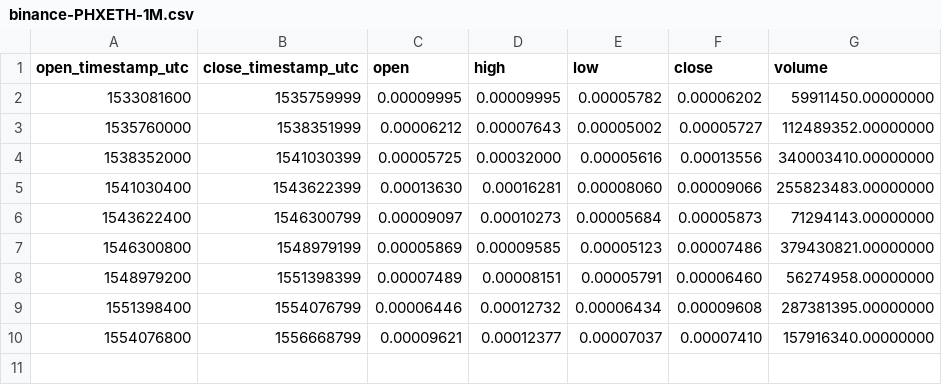
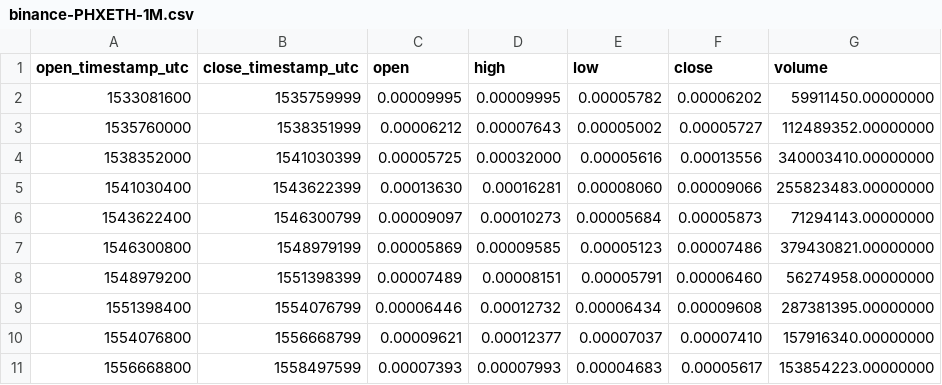
Before and after one commit to cryptobigbro/binance-PHXETH, a CSV file: binance-PHXETH-1M.csv, drawn as a sheet.

Commit message:
Update OHLCV data.

```diff
--- a/binance-PHXETH-1M.csv
+++ b/binance-PHXETH-1M.csv
@@ -10 +10,2 @@ open_timestamp_utc,close_timestamp_utc,open,high,low,close,volume
 1554076800,1556668799,0.00009621,0.00012377,0.00007037,0.00007410,157916340.00000000
+1556668800,1558497599,0.00007393,0.00007993,0.00004683,0.00005617,153854223.00000000
```
